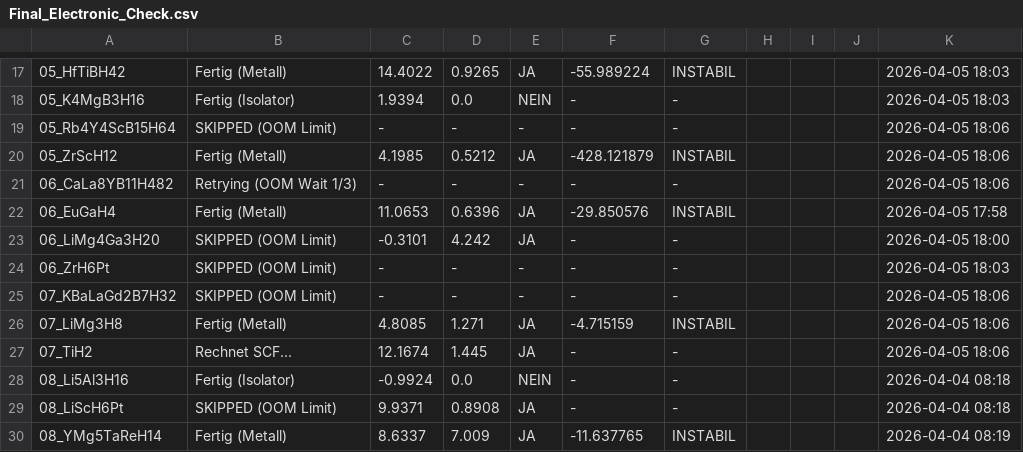
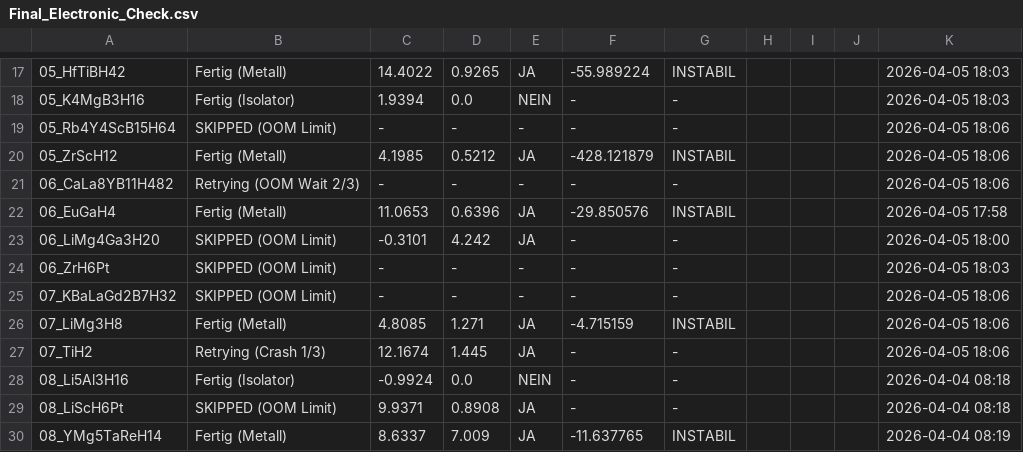
Before and after one commit to MarcoAndersohn/ZOS_Cloud_Compute, a CSV file: Final_Electronic_Check.csv, drawn as a sheet; only a part is shown, gaps mark what is left out; the diff names each change by its address in the sheet, - before the commit and + after, or states it on an @@ line.

Commit message:
Checkpoint & Log Update

```diff
--- a/Final_Electronic_Check.csv
+++ b/Final_Electronic_Check.csv
-B21: Retrying (OOM Wait 1/3)
+B21: Retrying (OOM Wait 2/3)
-B27: Rechnet SCF...
+B27: Retrying (Crash 1/3)
```
Also changed, not shown: 5 other files.
